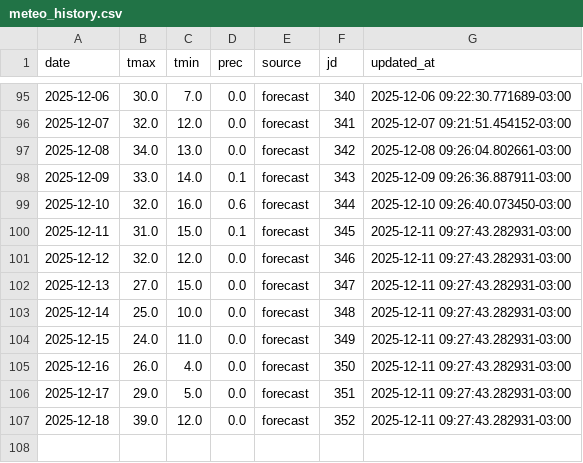
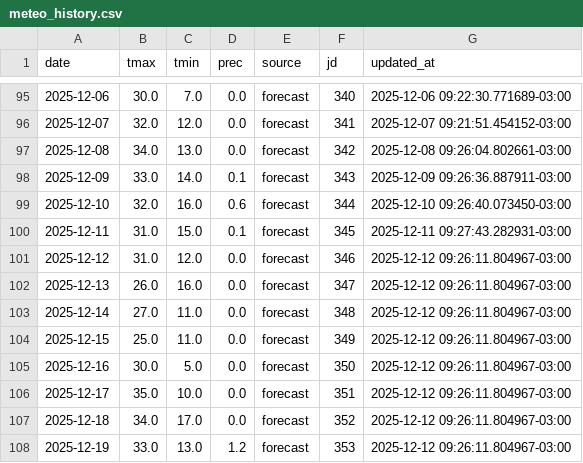
Before and after one commit to PREDWEEM/EUPHO-BORDE, a CSV file: meteo_history.csv, drawn as a sheet; only a part is shown, gaps mark what is left out.

```diff
--- a/meteo_history.csv
+++ b/meteo_history.csv
@@ -100,8 +100,9 @@ date,tmax,tmin,prec,source,jd,updated_at
 2025-12-11,31.0,15.0,0.1,forecast,345,2025-12-11 09:27:43.282931-03:00
-2025-12-12,32.0,12.0,0.0,forecast,346,2025-12-11 09:27:43.282931-03:00
-2025-12-13,27.0,15.0,0.0,forecast,347,2025-12-11 09:27:43.282931-03:00
-2025-12-14,25.0,10.0,0.0,forecast,348,2025-12-11 09:27:43.282931-03:00
-2025-12-15,24.0,11.0,0.0,forecast,349,2025-12-11 09:27:43.282931-03:00
-2025-12-16,26.0,4.0,0.0,forecast,350,2025-12-11 09:27:43.282931-03:00
-2025-12-17,29.0,5.0,0.0,forecast,351,2025-12-11 09:27:43.282931-03:00
-2025-12-18,39.0,12.0,0.0,forecast,352,2025-12-11 09:27:43.282931-03:00
+2025-12-12,31.0,12.0,0.0,forecast,346,2025-12-12 09:26:11.804967-03:00
+2025-12-13,26.0,16.0,0.0,forecast,347,2025-12-12 09:26:11.804967-03:00
+2025-12-14,27.0,11.0,0.0,forecast,348,2025-12-12 09:26:11.804967-03:00
+2025-12-15,25.0,11.0,0.0,forecast,349,2025-12-12 09:26:11.804967-03:00
+2025-12-16,30.0,5.0,0.0,forecast,350,2025-12-12 09:26:11.804967-03:00
+2025-12-17,35.0,10.0,0.0,forecast,351,2025-12-12 09:26:11.804967-03:00
+2025-12-18,34.0,17.0,0.0,forecast,352,2025-12-12 09:26:11.804967-03:00
+2025-12-19,33.0,13.0,1.2,forecast,353,2025-12-12 09:26:11.804967-03:00
```
